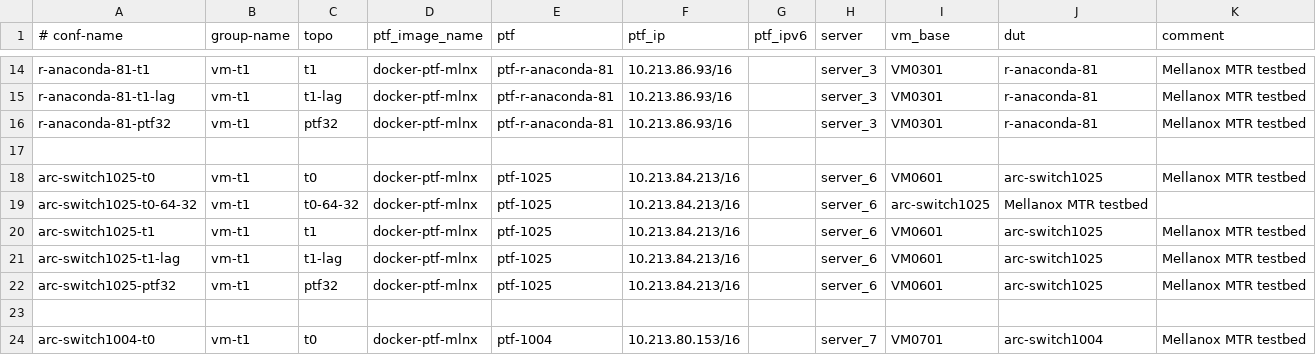
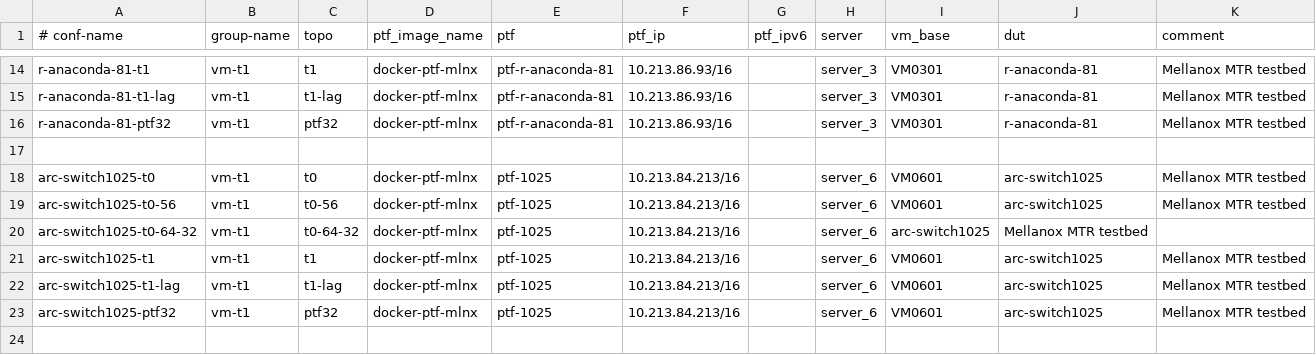
Before and after one commit to echuawu/sonic-mgmt, a CSV file: ansible/testbed.csv, drawn as a sheet; only a part is shown, gaps mark what is left out; the shorter side is filled out with more unchanged rows.

```diff
--- a/ansible/testbed.csv
+++ b/ansible/testbed.csv
@@ -18,2 +18,3 @@ r-anaconda-81-ptf32,vm-t1,ptf32,docker-ptf-mlnx,ptf-r-anaconda-81,10.213.86.93/1
 arc-switch1025-t0,vm-t1,t0,docker-ptf-mlnx,ptf-1025,10.213.84.213/16,,server_6,VM0601,arc-switch1025,Mellanox MTR testbed
+arc-switch1025-t0-56,vm-t1,t0-56,docker-ptf-mlnx,ptf-1025,10.213.84.213/16,,server_6,VM0601,arc-switch1025,Mellanox MTR testbed
 arc-switch1025-t0-64-32,vm-t1,t0-64-32,docker-ptf-mlnx,ptf-1025,10.213.84.213/16,,server_6,arc-switch1025,Mellanox MTR testbed
```
Also changed, not shown: ansible/files/sonic_lab_links.csv, 5 other files.
